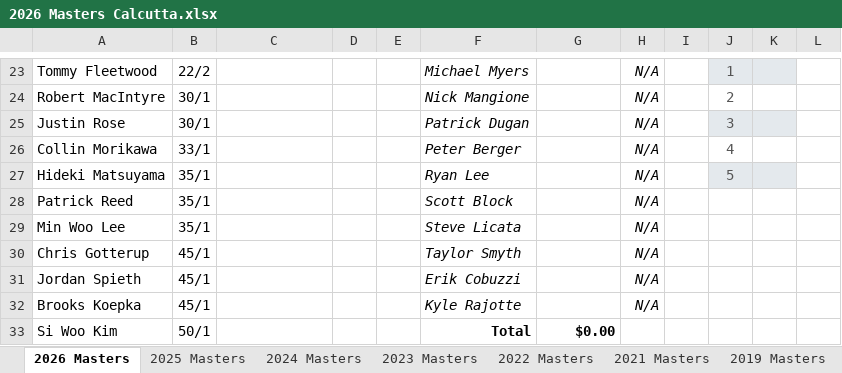
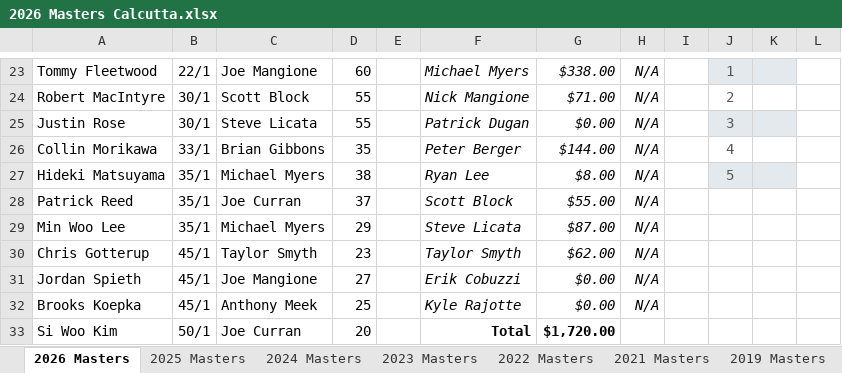
Before and after one commit to bswike/bpl, an Excel workbook: fpl-dashboard/2026 Masters Calcutta.xlsx, sheet 2026 Masters, drawn as a sheet; only a part is shown, gaps mark what is left out; values as stored, in another font and other column widths than the file's, no borders; charts and pictures and conditional formats not drawn; the diff covers the shown part only; the diff names each change by its address in the sheet, - before the commit and + after, or states it on an @@ line.

```diff
--- a/fpl-dashboard/2026 Masters Calcutta.xlsx (sheet 2026 Masters)
+++ b/fpl-dashboard/2026 Masters Calcutta.xlsx (sheet 2026 Masters)
-B23: 22/2
+B23: 22/1
-C23: (empty)
+C23: Joe Mangione
-D23: (empty)
+D23: 60
-G23: (empty)
+G23: $338.00
-C24: (empty)
+C24: Scott Block
-D24:D25: (empty)
+D24:D25: 55
-G24: (empty)
+G24: $71.00
-C25: (empty)
+C25: Steve Licata
-G25: (empty)
+G25: $0.00
-C26: (empty)
+C26: Brian Gibbons
-D26: (empty)
+D26: 35
-G26: (empty)
+G26: $144.00
-C27: (empty)
+C27: Michael Myers
-D27: (empty)
+D27: 38
-G27: (empty)
+G27: $8.00
-C28: (empty)
+C28: Joe Curran
-D28: (empty)
+D28: 37
-G28: (empty)
+G28: $55.00
-C29: (empty)
+C29: Michael Myers
-D29: (empty)
+D29: 29
-G29: (empty)
+G29: $87.00
-C30: (empty)
+C30: Taylor Smyth
-D30: (empty)
+D30: 23
-G30: (empty)
+G30: $62.00
-C31: (empty)
+C31: Joe Mangione
-D31: (empty)
+D31: 27
-G31:G32: (empty)
+G31:G32: $0.00
-C32: (empty)
+C32: Anthony Meek
-D32: (empty)
+D32: 25
-C33: (empty)
+C33: Joe Curran
-D33: (empty)
+D33: 20
-G33: $0.00
+G33: $1,720.00
```
Also changed, not shown: 1 added row, 1 removed row, 118 edited cells and cell formats elsewhere in this sheet, charts or pictures, 1 other file.
